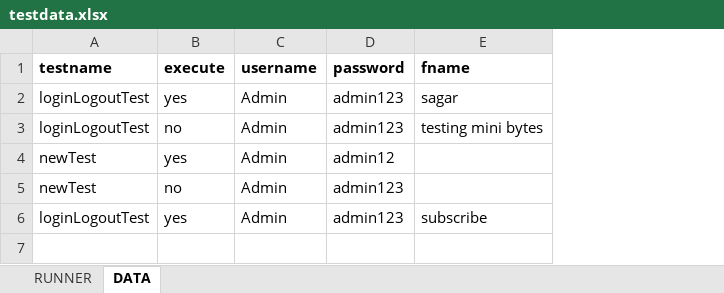
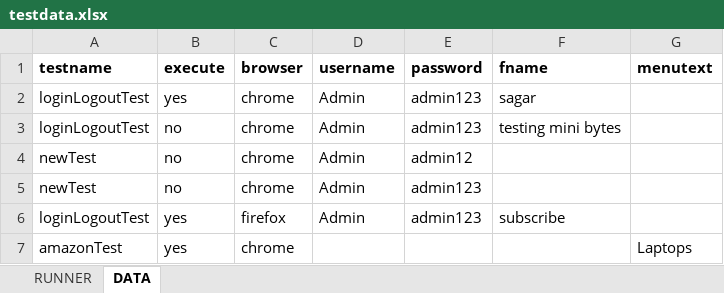
Before and after one commit to sagarbavisa/SeleniumJavaUIFramework, an Excel workbook: target/test-classes/excel/testdata.xlsx, sheet DATA, drawn as a sheet; values as stored, in another font and other column widths than the file's, no borders; the diff names each change by its address in the sheet, - before the commit and + after, or states it on an @@ line.

Commit message:
Amazon Tests

```diff
--- a/target/test-classes/excel/testdata.xlsx (sheet DATA)
+++ b/target/test-classes/excel/testdata.xlsx (sheet DATA)
+column C (browser), rows 2-6: chrome | chrome | chrome | chrome | firefox
+column G (menutext), empty
-B4 (execute): yes
+B4 (execute): no
+row 7: amazonTest | yes | chrome |  |  |  | Laptops
```
Also changed, not shown: sheet RUNNER, 53 other files.
